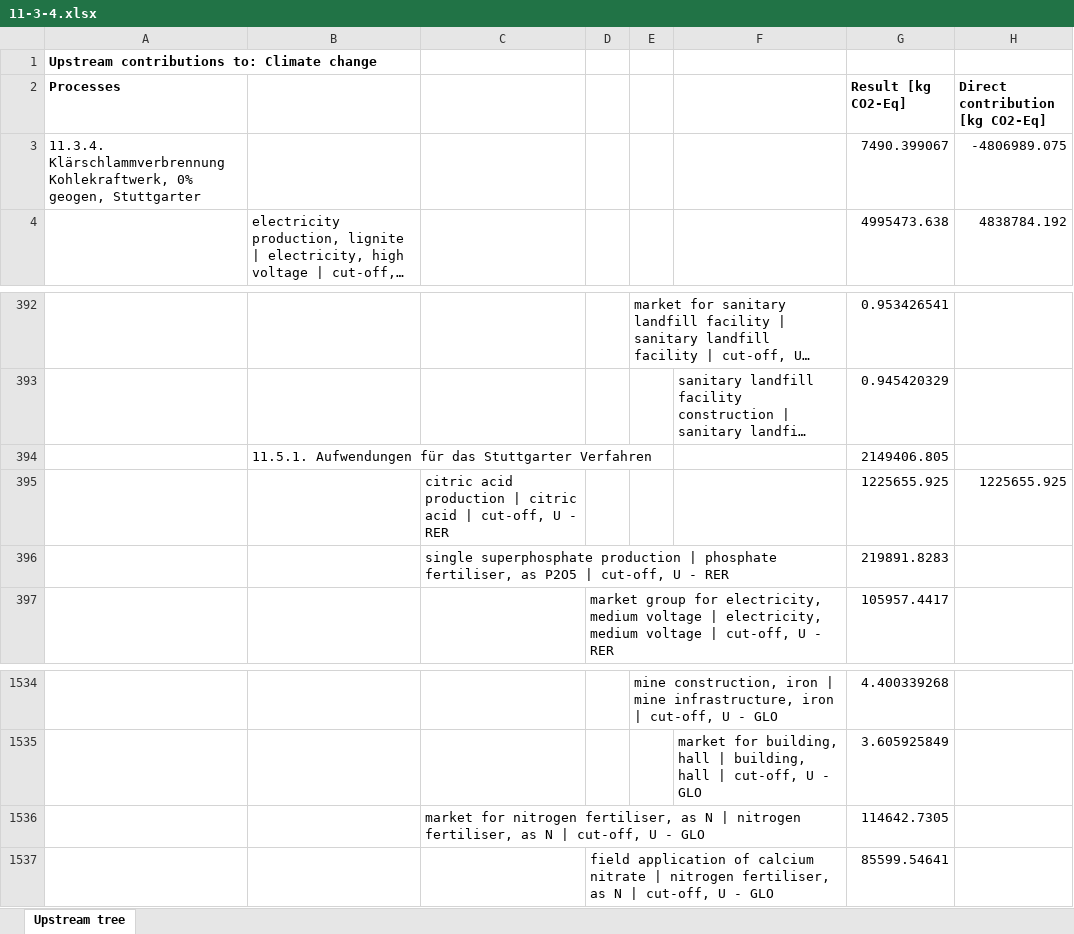
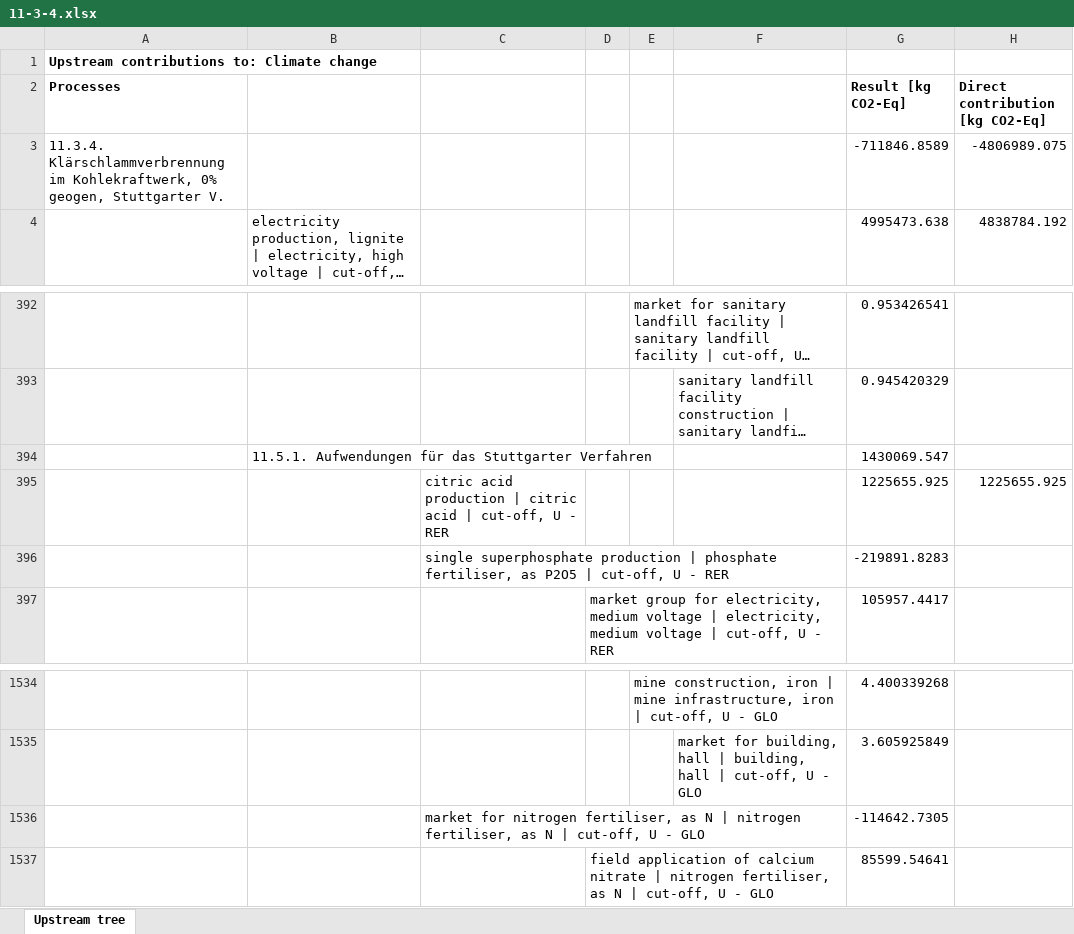
Before and after one commit to linev/misc, an Excel workbook: hbar/11-3-4.xlsx, sheet Upstream tree, drawn as a sheet; only a part is shown, gaps mark what is left out; long unchanged cells end in …; values as stored, in another font and other column widths than the file's, no borders; the diff names each change by its address in the sheet, - before the commit and + after, or states it on an @@ line.

Commit message:
Update in data

```diff
--- a/hbar/11-3-4.xlsx (sheet Upstream tree)
+++ b/hbar/11-3-4.xlsx (sheet Upstream tree)
-A3 (Processes): 11.3.4. Klärschlammverbrennung Kohlekraftwerk, 0% geogen, Stuttgarter
+A3 (Processes): 11.3.4. Klärschlammverbrennung im Kohlekraftwerk, 0% geogen, Stuttgarter V.
-G3 (Result [kg CO2-Eq]): 7490.399067
+G3 (Result [kg CO2-Eq]): -711846.8589
-G394 (Result [kg CO2-Eq]): 2149406.805
+G394 (Result [kg CO2-Eq]): 1430069.547
-G396 (Result [kg CO2-Eq]): 219891.8283
+G396 (Result [kg CO2-Eq]): -219891.8283
-G1536 (Result [kg CO2-Eq]): 114642.7305
+G1536 (Result [kg CO2-Eq]): -114642.7305
```
Also changed, not shown: hbar/11-3-5.xlsx, hbar/11-3-6.xlsx, 3 other files.
